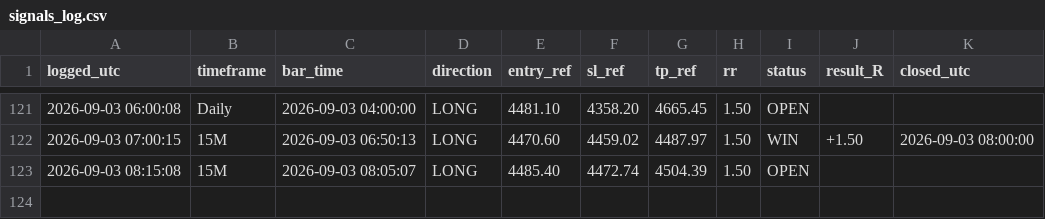
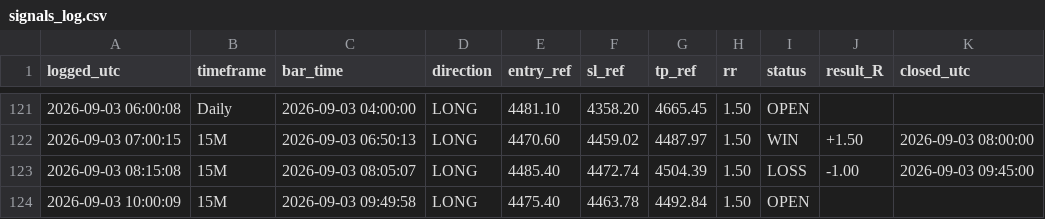
Before and after one commit to Edoardotrade/-xauusd-signal-bot, a CSV file: signals_log.csv, drawn as a sheet; only a part is shown, gaps mark what is left out.

```diff
--- a/signals_log.csv
+++ b/signals_log.csv
@@ -122,2 +122,3 @@ logged_utc,timeframe,bar_time,direction,entry_ref,sl_ref,tp_ref,rr,status,result
 2026-09-03 07:00:15,15M,2026-09-03 06:50:13,LONG,4470.60,4459.02,4487.97,1.50,WIN,+1.50,2026-09-03 08:00:00
-2026-09-03 08:15:08,15M,2026-09-03 08:05:07,LONG,4485.40,4472.74,4504.39,1.50,OPEN,,
+2026-09-03 08:15:08,15M,2026-09-03 08:05:07,LONG,4485.40,4472.74,4504.39,1.50,LOSS,-1.00,2026-09-03 09:45:00
+2026-09-03 10:00:09,15M,2026-09-03 09:49:58,LONG,4475.40,4463.78,4492.84,1.50,OPEN,,
```
Also changed, not shown: 1 other file.
